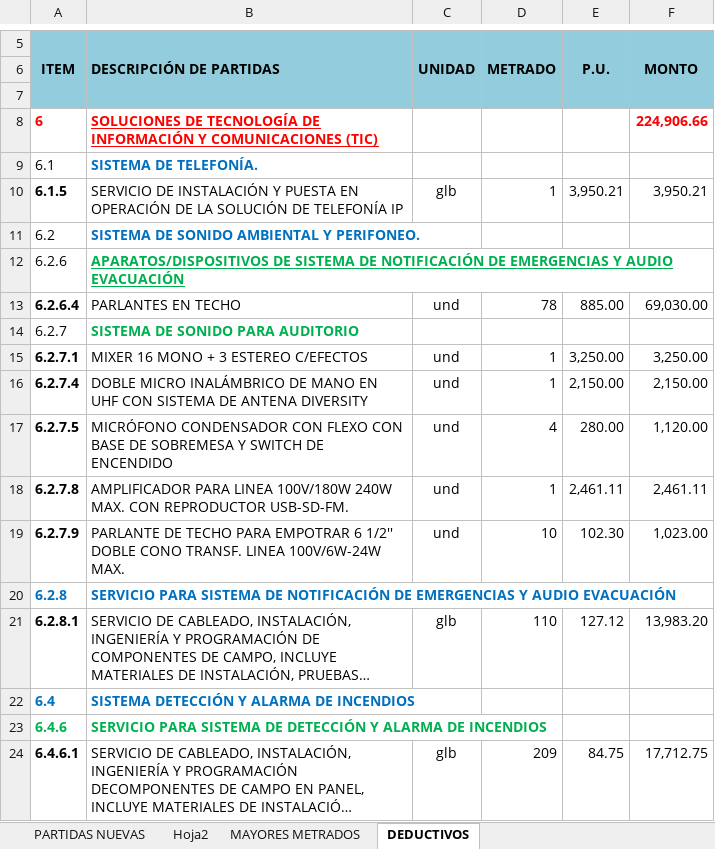
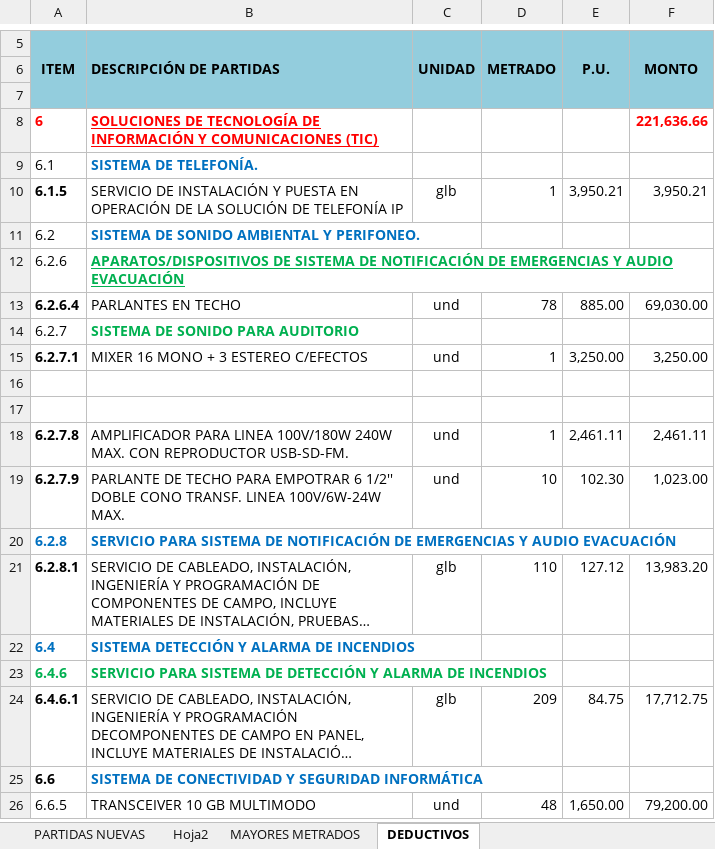
Before and after one commit to mrlivano/TIC-PALACIO, an Excel workbook: AMPLIACION 05 TIC/02. PRESUPUESTO TIC/2.PRESUPUESTO TIC.xlsx, sheet DEDUCTIVOS, drawn as a sheet; only a part is shown, gaps mark what is left out; the shorter side is filled out with more unchanged rows; long unchanged cells end in …; values as stored, in another font and other column widths than the file's, no borders; charts and pictures and conditional formats not drawn; the diff names each change by its address in the sheet, - before the commit and + after, or states it on an @@ line.

Commit message:
act

```diff
--- a/AMPLIACION 05 TIC/02. PRESUPUESTO TIC/2.PRESUPUESTO TIC.xlsx (sheet DEDUCTIVOS)
+++ b/AMPLIACION 05 TIC/02. PRESUPUESTO TIC/2.PRESUPUESTO TIC.xlsx (sheet DEDUCTIVOS)
-F8 (MONTO): 224,906.66
+F8 (MONTO): 221,636.66
-row 16: 6.2.7.4 | DOBLE MICRO INALÁMBRICO DE MANO EN UHF CON SISTEMA DE ANTENA DIVERSITY | und | 1 | 2,150.00 | 2,150.00
+row 16: (empty)
-row 17: 6.2.7.5 | MICRÓFONO CONDENSADOR CON FLEXO CON BASE DE SOBREMESA Y SWITCH DE ENCENDIDO | und | 4 | 280.00 | 1,120.00
+row 17: (empty)
```
Also changed, not shown: sheet Hoja2.
